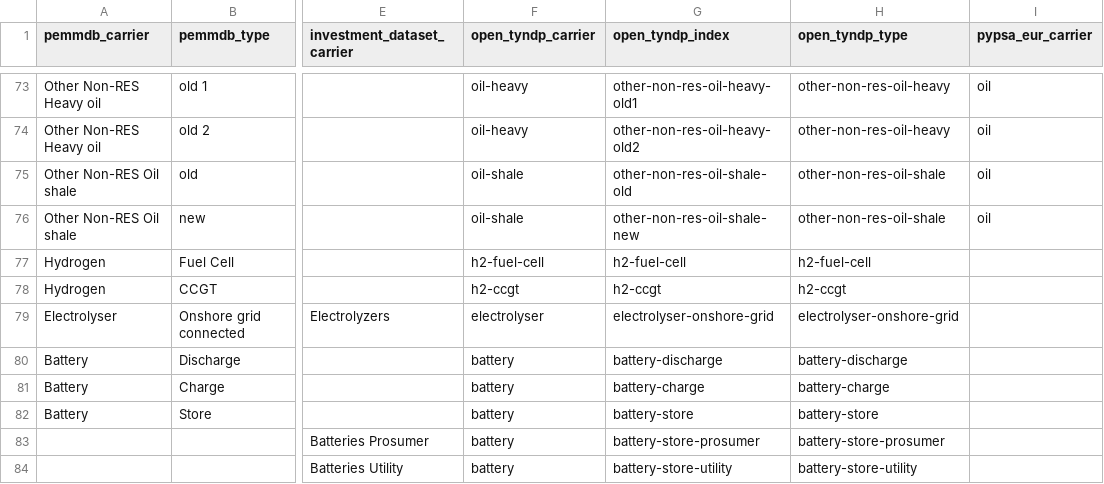
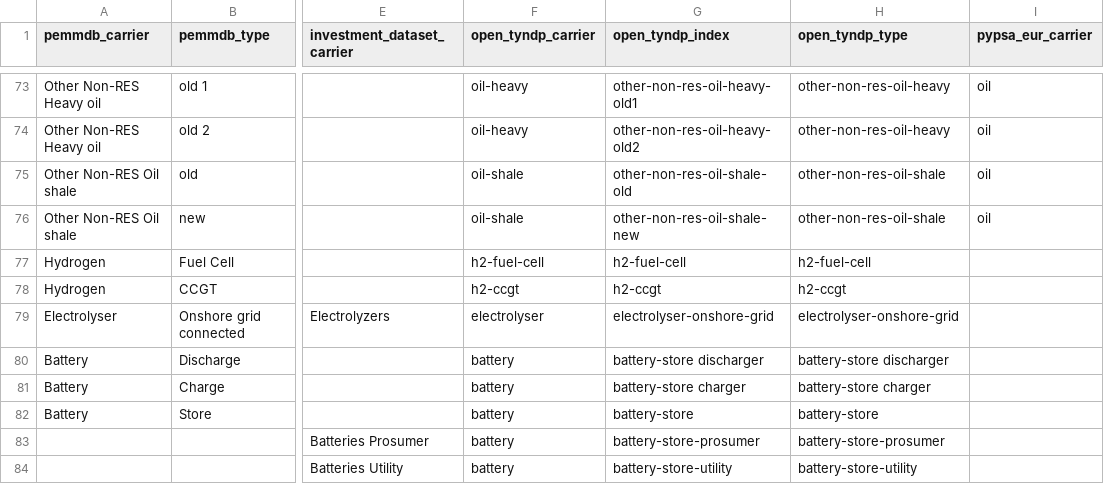
Before and after one commit to open-energy-transition/open-tyndp, a CSV file: data/tyndp_technology_map.csv, drawn as a sheet; only a part is shown, gaps mark what is left out; the diff names each change by its address in the sheet, - before the commit and + after, or states it on an @@ line.

```diff
--- a/data/tyndp_technology_map.csv
+++ b/data/tyndp_technology_map.csv
-G80 (open_tyndp_index): battery-discharge
+G80 (open_tyndp_index): battery-store discharger
-H80 (open_tyndp_type): battery-discharge
+H80 (open_tyndp_type): battery-store discharger
-G81 (open_tyndp_index): battery-charge
+G81 (open_tyndp_index): battery-store charger
-H81 (open_tyndp_type): battery-charge
+H81 (open_tyndp_type): battery-store charger
```
Also changed, not shown: data/custom_costs.csv, 5 other files.
